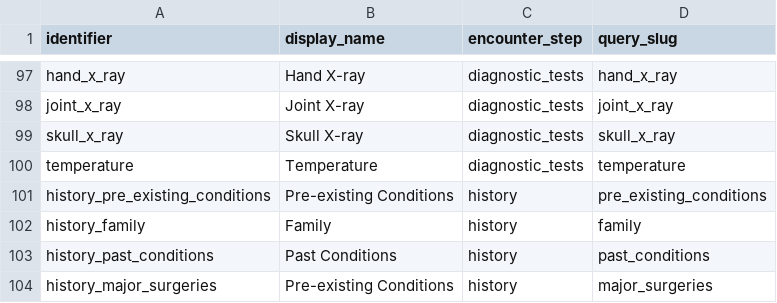
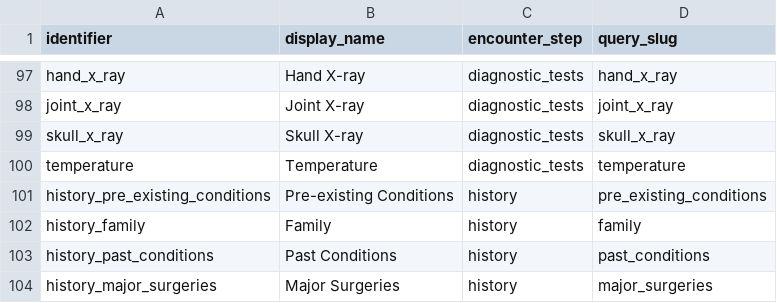
Before and after one commit to Virtual-Hospitals-Africa/virtual-hospitals-africa, a TSV file: db/resources/examinations.tsv, drawn as a sheet; only a part is shown, gaps mark what is left out.

```diff
--- a/db/resources/examinations.tsv
+++ b/db/resources/examinations.tsv
@@ -103,2 +103,2 @@ history_family	Family	history	family
 history_past_conditions	Past Conditions	history	past_conditions
-history_major_surgeries	Pre-existing Conditions	history	major_surgeries
+history_major_surgeries	Major Surgeries	history	major_surgeries
```
Also changed, not shown: 2 other files.
